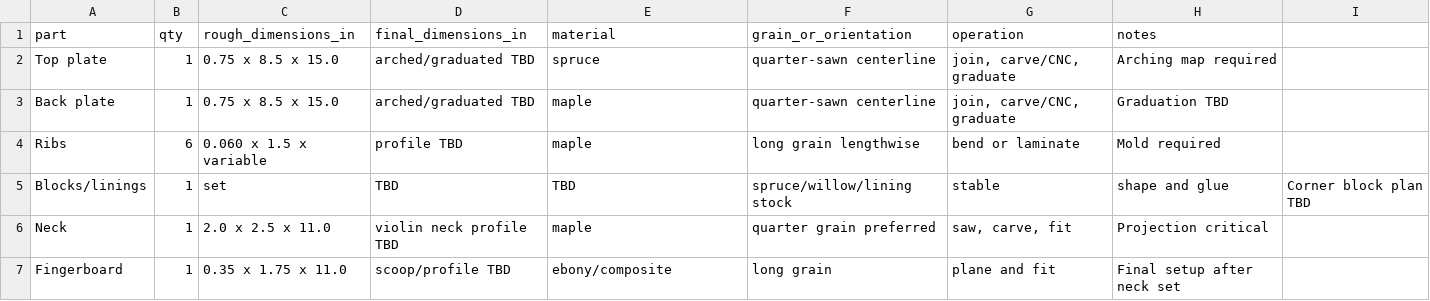
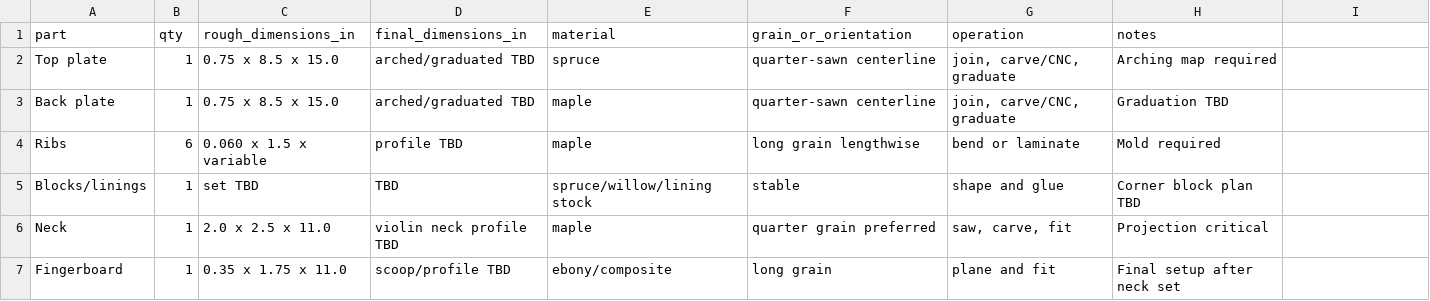
Before and after one commit to tonykoop/acoustic-violin, a CSV file: cut-list.csv, drawn as a sheet.

```diff
--- a/cut-list.csv
+++ b/cut-list.csv
@@ -4,3 +4,3 @@ Back plate,1,"0.75 x 8.5 x 15.0","arched/graduated TBD","maple","quarter-sawn ce
 Ribs,6,"0.060 x 1.5 x variable","profile TBD","maple","long grain lengthwise","bend or laminate","Mold required"
-Blocks/linings,1,set,"TBD","TBD","spruce/willow/lining stock","stable","shape and glue","Corner block plan TBD"
+Blocks/linings,1,"set TBD","TBD","spruce/willow/lining stock","stable","shape and glue","Corner block plan TBD"
 Neck,1,"2.0 x 2.5 x 11.0","violin neck profile TBD","maple","quarter grain preferred","saw, carve, fit","Projection critical"
```
Also changed, not shown: 9 other files.
